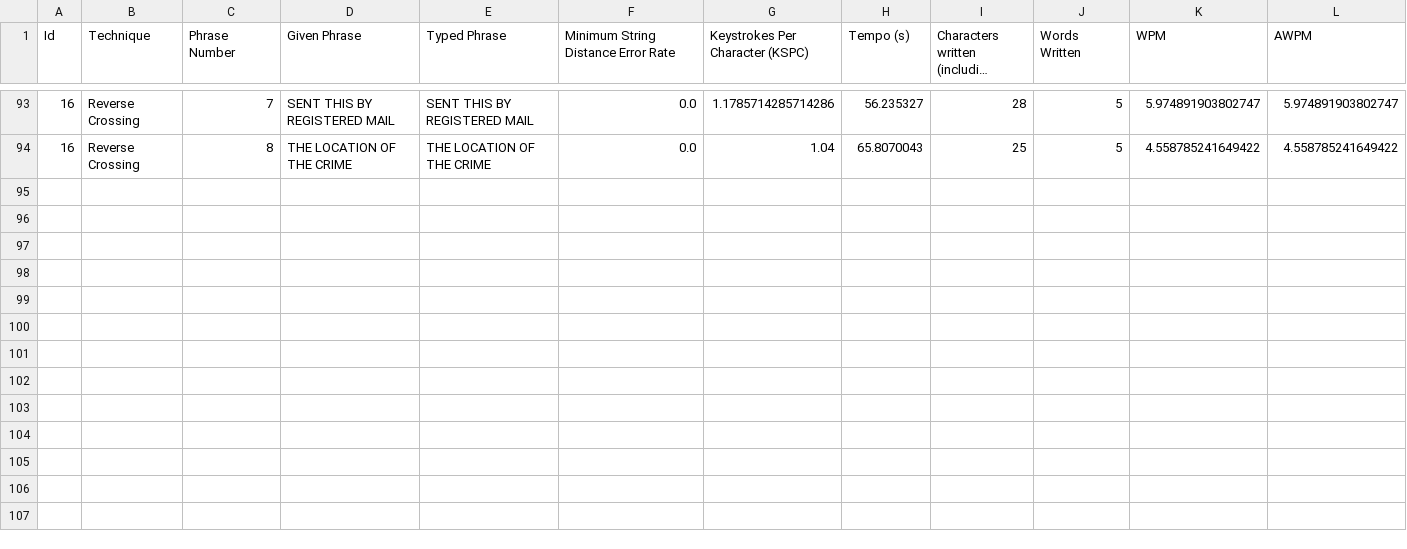
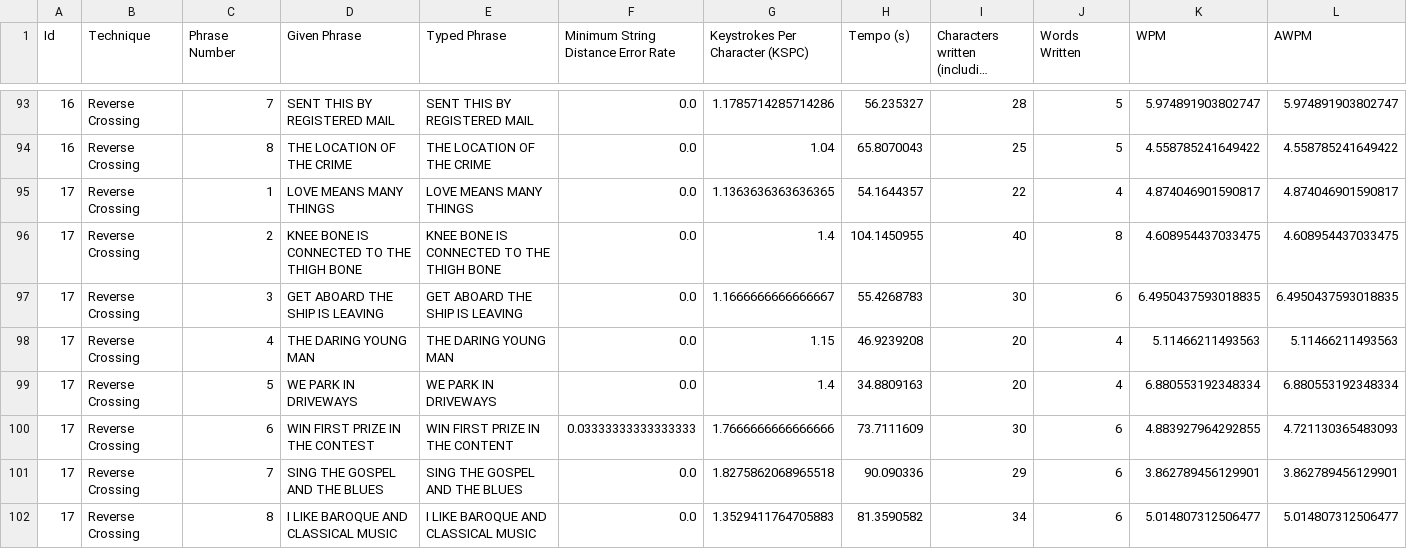
Before and after one commit to Franciscodc98/EyeTyping-2.0, a CSV file: src/main/resources/testResults/reverseCrossing_results.csv, drawn as a sheet; only a part is shown, gaps mark what is left out; long unchanged cells end in …; rows hold the shown columns only; the diff names each change by its address in the sheet, - before the commit and + after, or states it on an @@ line.

```diff
--- a/src/main/resources/testResults/reverseCrossing_results.csv
+++ b/src/main/resources/testResults/reverseCrossing_results.csv
+row 95: 17 | Reverse Crossing | 1 | LOVE MEANS MANY THINGS | LOVE MEANS MANY THINGS | 0.0 | 1.1363636363636365 | 54.1644357 | 22 | 4 | 4.874046901590817 | 4.874046901590817
+row 96: 17 | Reverse Crossing | 2 | KNEE BONE IS CONNECTED TO THE THIGH BONE | KNEE BONE IS CONNECTED TO THE THIGH BONE | 0.0 | 1.4 | 104.1450955 | 40 | 8 | 4.608954437033475 | 4.608954437033475
+row 97: 17 | Reverse Crossing | 3 | GET ABOARD THE SHIP IS LEAVING | GET ABOARD THE SHIP IS LEAVING | 0.0 | 1.1666666666666667 | 55.4268783 | 30 | 6 | 6.4950437593018835 | 6.4950437593018835
+row 98: 17 | Reverse Crossing | 4 | THE DARING YOUNG MAN | THE DARING YOUNG MAN | 0.0 | 1.15 | 46.9239208 | 20 | 4 | 5.11466211493563 | 5.11466211493563
+row 99: 17 | Reverse Crossing | 5 | WE PARK IN DRIVEWAYS | WE PARK IN DRIVEWAYS | 0.0 | 1.4 | 34.8809163 | 20 | 4 | 6.880553192348334 | 6.880553192348334
+row 100: 17 | Reverse Crossing | 6 | WIN FIRST PRIZE IN THE CONTEST | WIN FIRST PRIZE IN THE CONTENT | 0.03333333333333333 | 1.7666666666666666 | 73.7111609 | 30 | 6 | 4.883927964292855 | 4.721130365483093
+row 101: 17 | Reverse Crossing | 7 | SING THE GOSPEL AND THE BLUES | SING THE GOSPEL AND THE BLUES | 0.0 | 1.8275862068965518 | 90.090336 | 29 | 6 | 3.862789456129901 | 3.862789456129901
+row 102: 17 | Reverse Crossing | 8 | I LIKE BAROQUE AND CLASSICAL MUSIC | I LIKE BAROQUE AND CLASSICAL MUSIC | 0.0 | 1.3529411764705883 | 81.3590582 | 34 | 6 | 5.014807312506477 | 5.014807312506477
```
Also changed, not shown: 1 other file.
